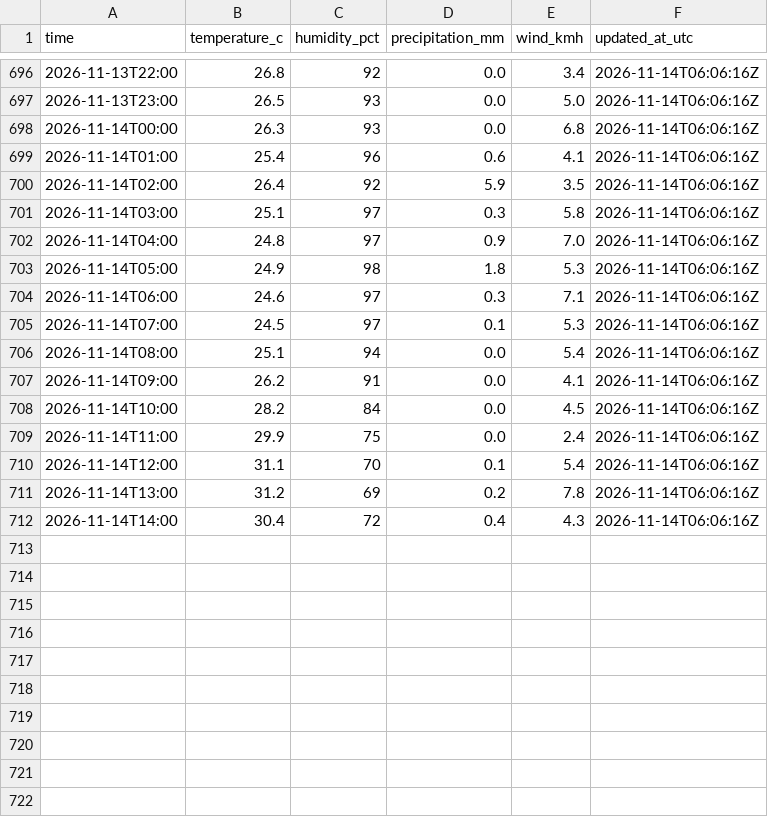
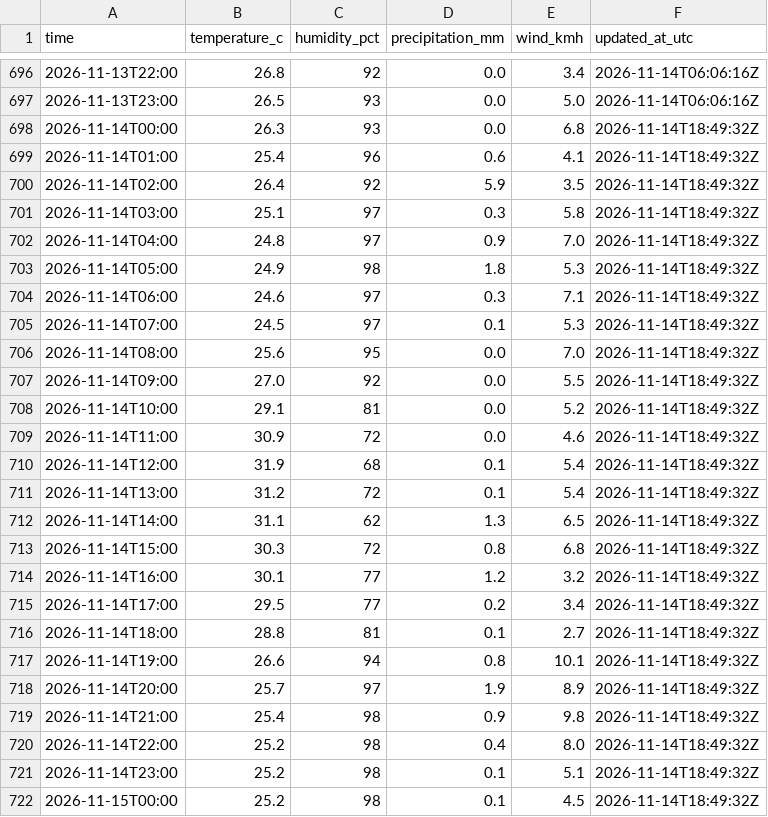
Before and after one commit to farah-aleya/seri-iskandar-weather, a CSV file: data/observations.csv, drawn as a sheet; only a part is shown, gaps mark what is left out; the diff covers the shown part only.

```diff
--- a/data/observations.csv
+++ b/data/observations.csv
@@ -697,16 +697,26 @@ time,temperature_c,humidity_pct,precipitation_mm,wind_kmh,updated_at_utc
 2026-11-13T23:00,26.5,93,0.0,5.0,2026-11-14T06:06:16Z
-2026-11-14T00:00,26.3,93,0.0,6.8,2026-11-14T06:06:16Z
-2026-11-14T01:00,25.4,96,0.6,4.1,2026-11-14T06:06:16Z
-2026-11-14T02:00,26.4,92,5.9,3.5,2026-11-14T06:06:16Z
-2026-11-14T03:00,25.1,97,0.3,5.8,2026-11-14T06:06:16Z
-2026-11-14T04:00,24.8,97,0.9,7.0,2026-11-14T06:06:16Z
-2026-11-14T05:00,24.9,98,1.8,5.3,2026-11-14T06:06:16Z
-2026-11-14T06:00,24.6,97,0.3,7.1,2026-11-14T06:06:16Z
-2026-11-14T07:00,24.5,97,0.1,5.3,2026-11-14T06:06:16Z
-2026-11-14T08:00,25.1,94,0.0,5.4,2026-11-14T06:06:16Z
-2026-11-14T09:00,26.2,91,0.0,4.1,2026-11-14T06:06:16Z
-2026-11-14T10:00,28.2,84,0.0,4.5,2026-11-14T06:06:16Z
-2026-11-14T11:00,29.9,75,0.0,2.4,2026-11-14T06:06:16Z
-2026-11-14T12:00,31.1,70,0.1,5.4,2026-11-14T06:06:16Z
-2026-11-14T13:00,31.2,69,0.2,7.8,2026-11-14T06:06:16Z
-2026-11-14T14:00,30.4,72,0.4,4.3,2026-11-14T06:06:16Z
+2026-11-14T00:00,26.3,93,0.0,6.8,2026-11-14T18:49:32Z
+2026-11-14T01:00,25.4,96,0.6,4.1,2026-11-14T18:49:32Z
+2026-11-14T02:00,26.4,92,5.9,3.5,2026-11-14T18:49:32Z
+2026-11-14T03:00,25.1,97,0.3,5.8,2026-11-14T18:49:32Z
+2026-11-14T04:00,24.8,97,0.9,7.0,2026-11-14T18:49:32Z
+2026-11-14T05:00,24.9,98,1.8,5.3,2026-11-14T18:49:32Z
+2026-11-14T06:00,24.6,97,0.3,7.1,2026-11-14T18:49:32Z
+2026-11-14T07:00,24.5,97,0.1,5.3,2026-11-14T18:49:32Z
+2026-11-14T08:00,25.6,95,0.0,7.0,2026-11-14T18:49:32Z
+2026-11-14T09:00,27.0,92,0.0,5.5,2026-11-14T18:49:32Z
+2026-11-14T10:00,29.1,81,0.0,5.2,2026-11-14T18:49:32Z
+2026-11-14T11:00,30.9,72,0.0,4.6,2026-11-14T18:49:32Z
+2026-11-14T12:00,31.9,68,0.1,5.4,2026-11-14T18:49:32Z
+2026-11-14T13:00,31.2,72,0.1,5.4,2026-11-14T18:49:32Z
+2026-11-14T14:00,31.1,62,1.3,6.5,2026-11-14T18:49:32Z
+2026-11-14T15:00,30.3,72,0.8,6.8,2026-11-14T18:49:32Z
+2026-11-14T16:00,30.1,77,1.2,3.2,2026-11-14T18:49:32Z
+2026-11-14T17:00,29.5,77,0.2,3.4,2026-11-14T18:49:32Z
+2026-11-14T18:00,28.8,81,0.1,2.7,2026-11-14T18:49:32Z
+2026-11-14T19:00,26.6,94,0.8,10.1,2026-11-14T18:49:32Z
+2026-11-14T20:00,25.7,97,1.9,8.9,2026-11-14T18:49:32Z
+2026-11-14T21:00,25.4,98,0.9,9.8,2026-11-14T18:49:32Z
+2026-11-14T22:00,25.2,98,0.4,8.0,2026-11-14T18:49:32Z
+2026-11-14T23:00,25.2,98,0.1,5.1,2026-11-14T18:49:32Z
+2026-11-15T00:00,25.2,98,0.1,4.5,2026-11-14T18:49:32Z
```
Also changed, not shown: 2 added rows elsewhere in this file, data/current.csv, data/daily_forecasts.csv, 2 other files.
